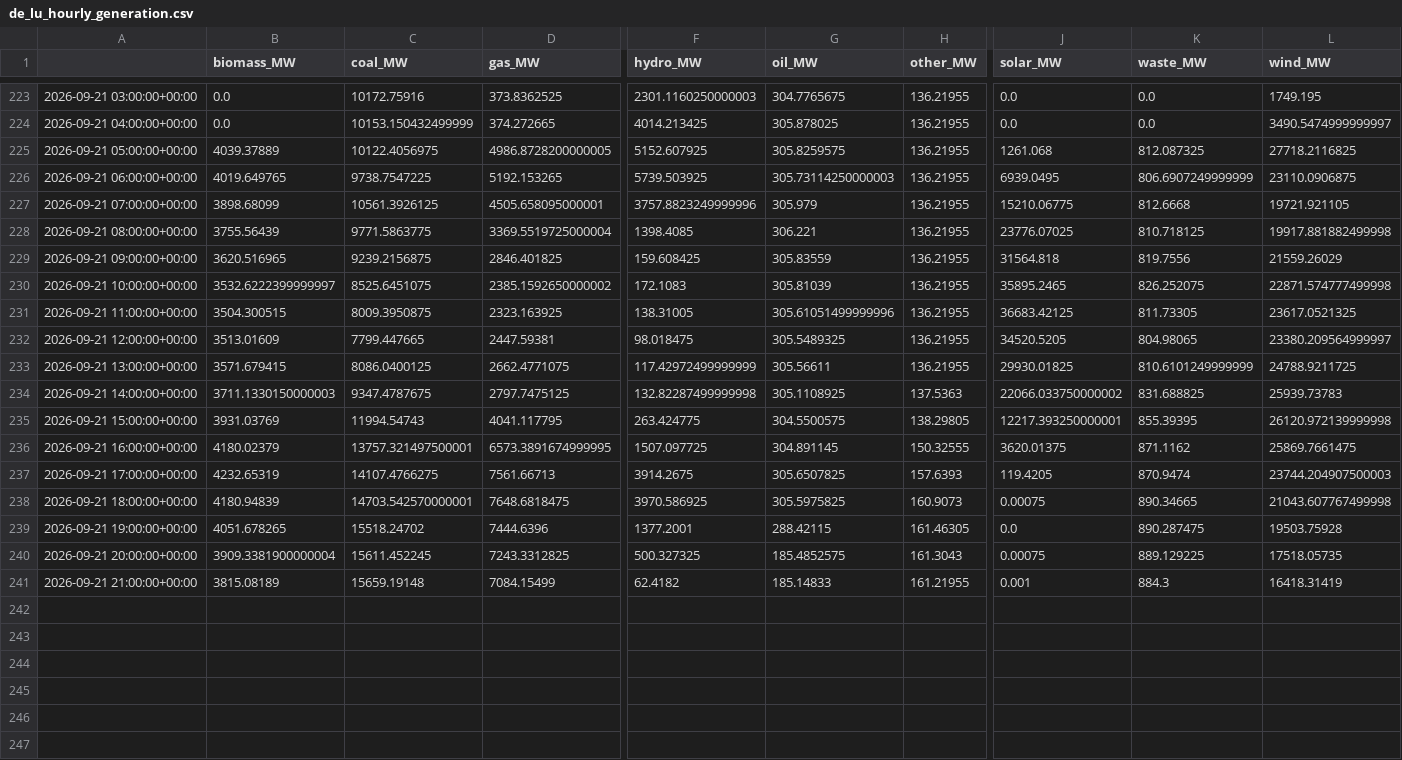
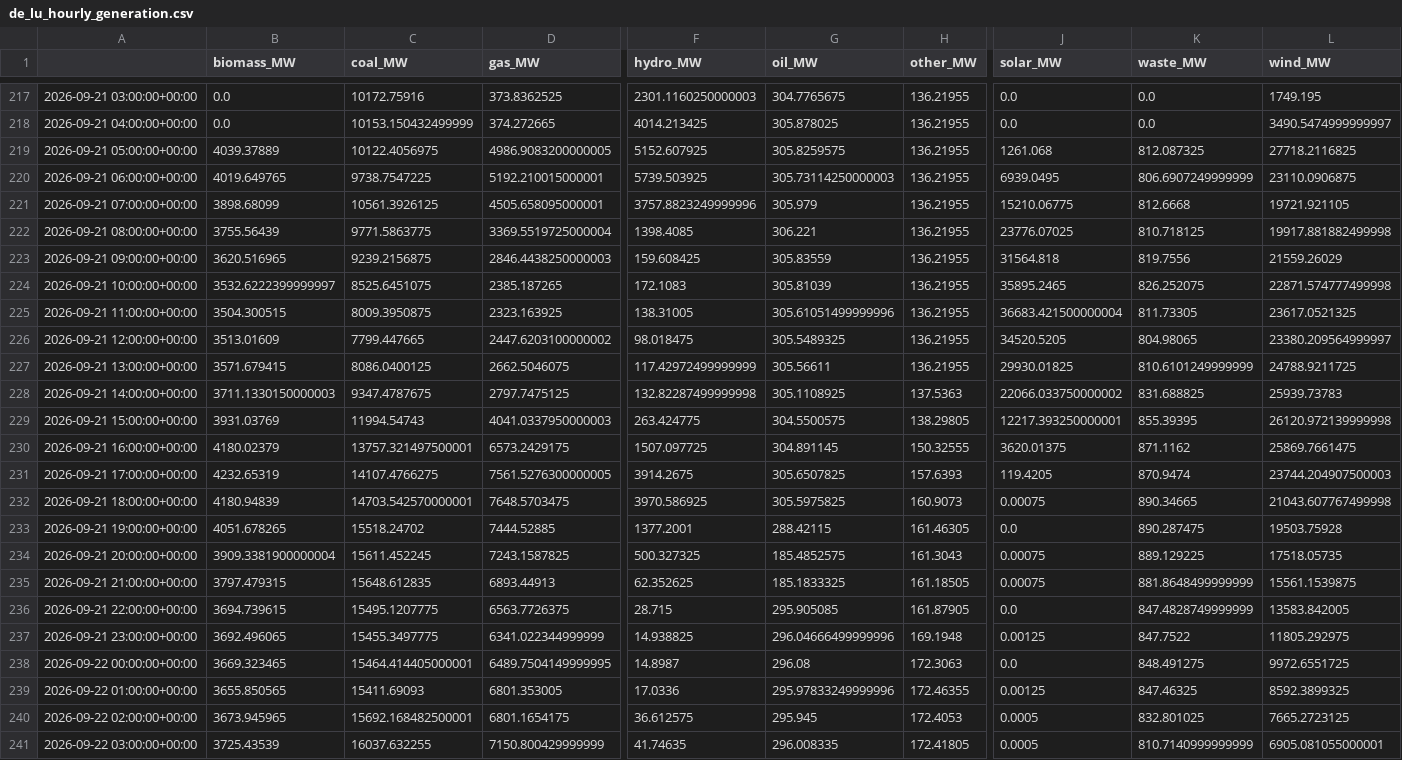
Before and after one commit to dayture/greenit_carbon_impact_forecasting, a CSV file: data/de_lu_hourly_generation.csv, drawn as a sheet; only a part is shown, gaps mark what is left out; addresses are those after the commit; rows hold the shown columns only; the diff covers the shown part only; the diff names each change by its address in the sheet, - before the commit and + after, or states it on an @@ line.

```diff
--- a/data/de_lu_hourly_generation.csv
+++ b/data/de_lu_hourly_generation.csv
-D219 (gas_MW): 4986.8728200000005
+D219 (gas_MW): 4986.9083200000005
-D220 (gas_MW): 5192.153265
+D220 (gas_MW): 5192.210015000001
-D223 (gas_MW): 2846.401825
+D223 (gas_MW): 2846.4438250000003
-D224 (gas_MW): 2385.1592650000002
+D224 (gas_MW): 2385.187265
-J225 (solar_MW): 36683.42125
+J225 (solar_MW): 36683.421500000004
-D226 (gas_MW): 2447.59381
+D226 (gas_MW): 2447.6203100000002
-D227 (gas_MW): 2662.4771075
+D227 (gas_MW): 2662.5046075
-D229 (gas_MW): 4041.117795
+D229 (gas_MW): 4041.0337950000003
-D230 (gas_MW): 6573.3891674999995
+D230 (gas_MW): 6573.2429175
-D231 (gas_MW): 7561.66713
+D231 (gas_MW): 7561.5276300000005
-D232 (gas_MW): 7648.6818475
+D232 (gas_MW): 7648.5703475
-D233 (gas_MW): 7444.6396
+D233 (gas_MW): 7444.52885
-D234 (gas_MW): 7243.3312825
+D234 (gas_MW): 7243.1587825
-B235 (biomass_MW): 3815.08189
+B235 (biomass_MW): 3797.479315
-C235 (coal_MW): 15659.19148
+C235 (coal_MW): 15648.612835
-D235 (gas_MW): 7084.15499
+D235 (gas_MW): 6893.44913
-F235 (hydro_MW): 62.4182
+F235 (hydro_MW): 62.352625
-G235 (oil_MW): 185.14833
+G235 (oil_MW): 185.1833325
-H235 (other_MW): 161.21955
+H235 (other_MW): 161.18505
-J235 (solar_MW): 0.001
+J235 (solar_MW): 0.00075
-K235 (waste_MW): 884.3
+K235 (waste_MW): 881.8648499999999
-L235 (wind_MW): 16418.31419
+L235 (wind_MW): 15561.1539875
+row 236: 2026-09-21 22:00:00+00:00 | 3694.739615 | 15495.1207775 | 6563.7726375 | 28.715 | 295.905085 | 161.87905 | 0.0 | 847.4828749999999 | 13583.842005
+row 237: 2026-09-21 23:00:00+00:00 | 3692.496065 | 15455.3497775 | 6341.022344999999 | 14.938825 | 296.04666499999996 | 169.1948 | 0.00125 | 847.7522 | 11805.292975
+row 238: 2026-09-22 00:00:00+00:00 | 3669.323465 | 15464.414405000001 | 6489.7504149999995 | 14.8987 | 296.08 | 172.3063 | 0.0 | 848.491275 | 9972.6551725
+row 239: 2026-09-22 01:00:00+00:00 | 3655.850565 | 15411.69093 | 6801.353005 | 17.0336 | 295.97833249999996 | 172.46355 | 0.00125 | 847.46325 | 8592.3899325
+row 240: 2026-09-22 02:00:00+00:00 | 3673.945965 | 15692.168482500001 | 6801.1654175 | 36.612575 | 295.945 | 172.4053 | 0.0005 | 832.801025 | 7665.2723125
+row 241: 2026-09-22 03:00:00+00:00 | 3725.43539 | 16037.632255 | 7150.800429999999 | 41.74635 | 296.008335 | 172.41805 | 0.0005 | 810.7140999999999 | 6905.081055000001
```
Also changed, not shown: 6 removed rows and 31 edited cells elsewhere in this file, data/de_lu_carbon_intensity.csv, data/de_lu_features.csv, 2 other files.
